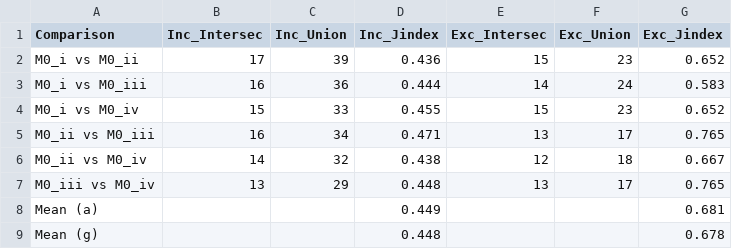
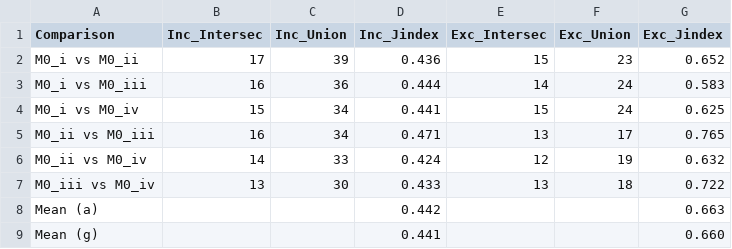
Before and after one commit to STRAST-UPM/ai_requirements_generation_rr, a CSV file: results/analysis/consistency/jaccard/m0.csv, drawn as a sheet.

```diff
--- a/results/analysis/consistency/jaccard/m0.csv
+++ b/results/analysis/consistency/jaccard/m0.csv
@@ -3,7 +3,7 @@ M0_i vs M0_ii,17,39,0.436,15,23,0.652
 M0_i vs M0_iii,16,36,0.444,14,24,0.583
-M0_i vs M0_iv,15,33,0.455,15,23,0.652
+M0_i vs M0_iv,15,34,0.441,15,24,0.625
 M0_ii vs M0_iii,16,34,0.471,13,17,0.765
-M0_ii vs M0_iv,14,32,0.438,12,18,0.667
-M0_iii vs M0_iv,13,29,0.448,13,17,0.765
-Mean (a),,,0.449,,,0.681
-Mean (g),,,0.448,,,0.678
+M0_ii vs M0_iv,14,33,0.424,12,19,0.632
+M0_iii vs M0_iv,13,30,0.433,13,18,0.722
+Mean (a),,,0.442,,,0.663
+Mean (g),,,0.441,,,0.660
```
Also changed, not shown: results/analysis/consistency/inter-model.csv, results/analysis/consistency/jaccard/inter_model.csv, 1 other file.
